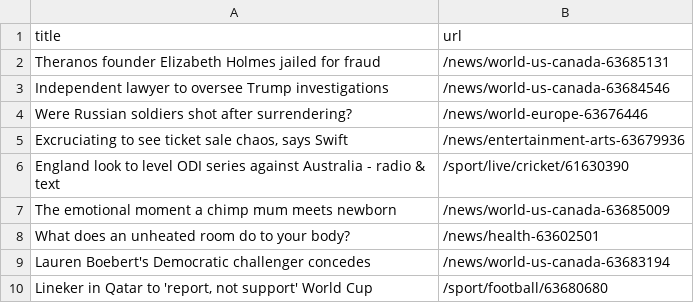
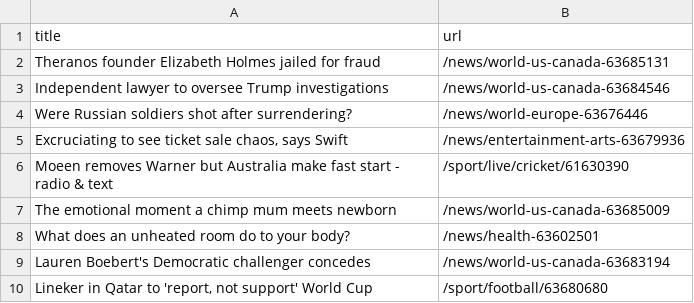
Before and after one commit to tengj98/automatic-scraper-bbc, a CSV file: bbc.csv, drawn as a sheet; only a part is shown.

```diff
--- a/bbc.csv
+++ b/bbc.csv
@@ -5,3 +5,3 @@ Were Russian soldiers shot after surrendering?,/news/world-europe-63676446
 "Excruciating to see ticket sale chaos, says Swift",/news/entertainment-arts-63679936
-England look to level ODI series against Australia - radio & text,/sport/live/cricket/61630390
+Moeen removes Warner but Australia make fast start - radio & text,/sport/live/cricket/61630390
 The emotional moment a chimp mum meets newborn,/news/world-us-canada-63685009
```
